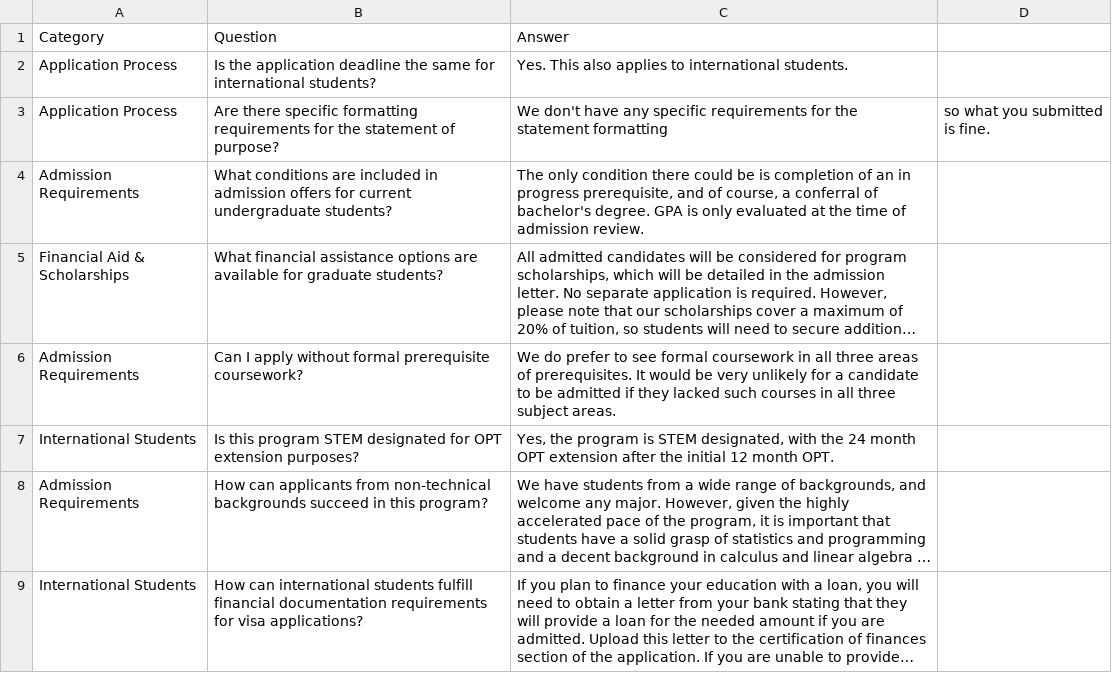
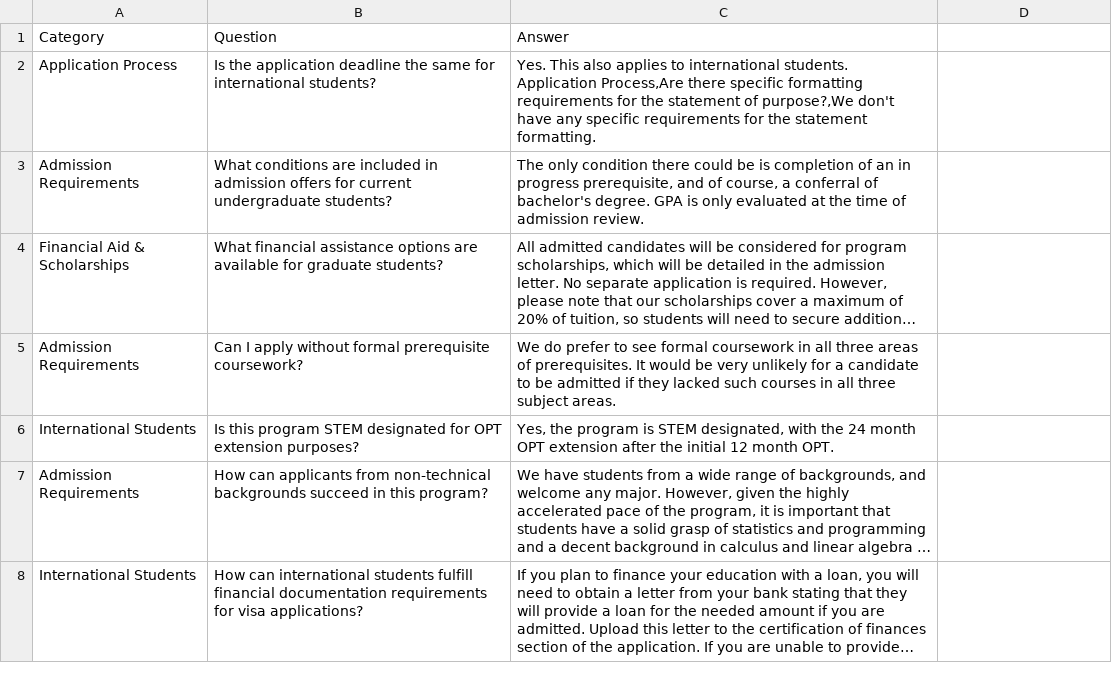
Before and after one commit to aavalose/msds_chat_v2, a CSV file: labeled_qa.csv, drawn as a sheet; only a part is shown; long unchanged cells end in ….

Commit message:
minor fix on line 3

```diff
--- a/labeled_qa.csv
+++ b/labeled_qa.csv
@@ -1,4 +1,4 @@
 Category,Question,Answer
-Application Process,Is the application deadline the same for international students?,Yes. This also applies to international students.
-Application Process,Are there specific formatting requirements for the statement of purpose?,We don't have any specific requirements for the statement formatting, so what you submitted is fine.
+Application Process,Is the application deadline the same for international students?,"Yes. This also applies to international students.
+Application Process,Are there specific formatting requirements for the statement of purpose?,We don't have any specific requirements for the statement formatting."
 Admission Requirements,What conditions are included in admission offers for current undergraduate students?,"The only condition there could be is completion of an in progress prerequisite, and of course, a conferral of bachelor's degree. GPA is only evaluated at the time of admission review."
```
